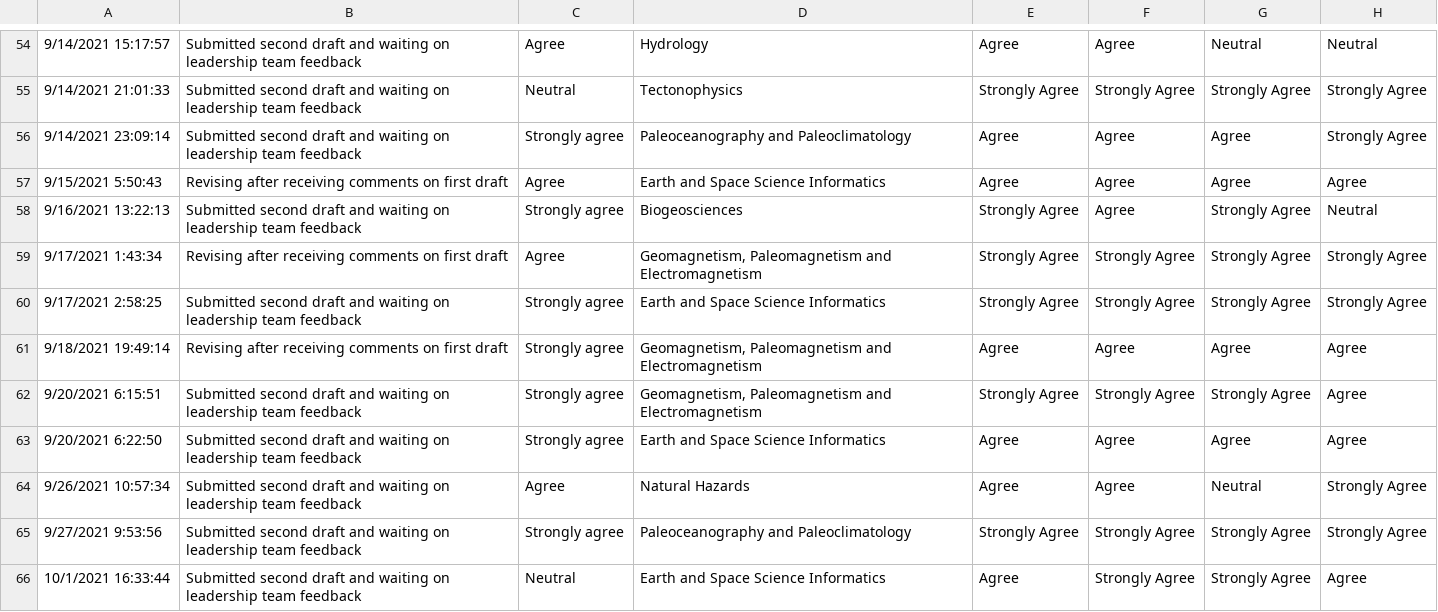
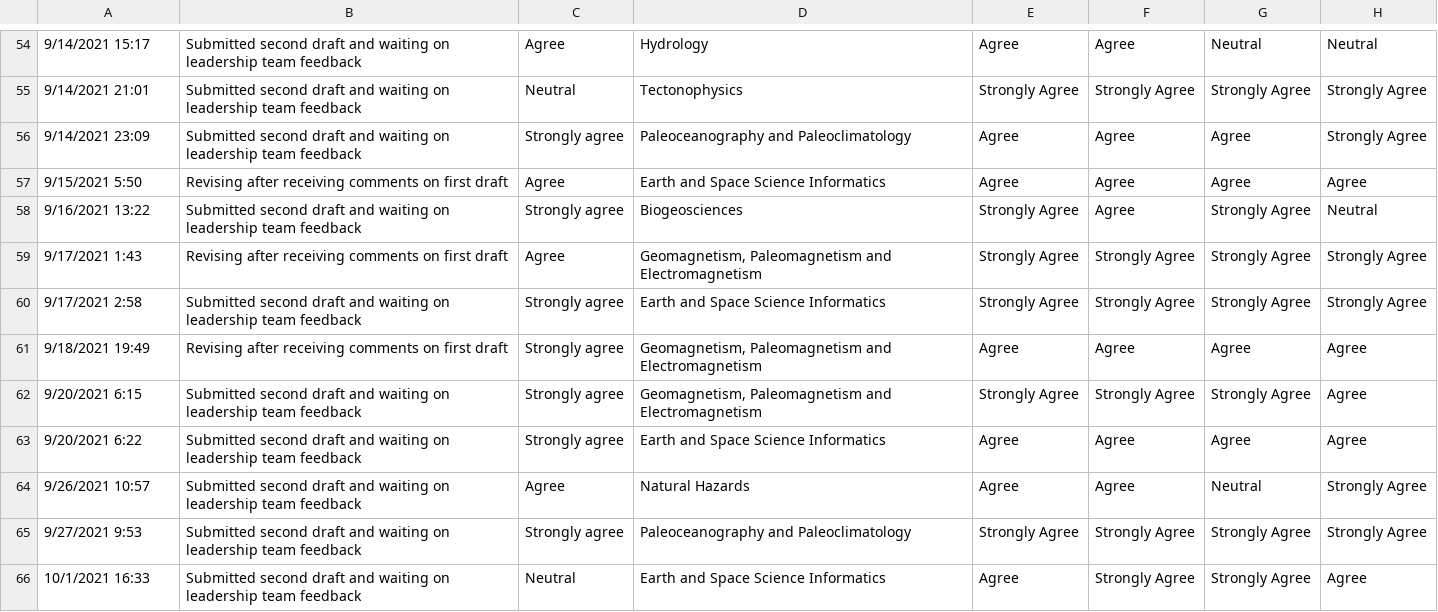
Before and after one commit to stegen/ICON_Science, a CSV file: 03 - ICON Special Collection - Participation Survey (Responses) - Form Responses 1.csv, drawn as a sheet; only a part is shown, gaps mark what is left out; the diff covers the shown part only; the diff names each change by its address in the sheet, - before the commit and + after, or states it on an @@ line.

```diff
--- a/03 - ICON Special Collection - Participation Survey (Responses) - Form Responses 1.csv
+++ b/03 - ICON Special Collection - Participation Survey (Responses) - Form Responses 1.csv
-A54: 9/14/2021 15:17:57
+A54: 9/14/2021 15:17
-A55: 9/14/2021 21:01:33
+A55: 9/14/2021 21:01
-A56: 9/14/2021 23:09:14
+A56: 9/14/2021 23:09
-A57: 9/15/2021 5:50:43
+A57: 9/15/2021 5:50
-A58: 9/16/2021 13:22:13
+A58: 9/16/2021 13:22
-A59: 9/17/2021 1:43:34
+A59: 9/17/2021 1:43
-A60: 9/17/2021 2:58:25
+A60: 9/17/2021 2:58
-A61: 9/18/2021 19:49:14
+A61: 9/18/2021 19:49
-A62: 9/20/2021 6:15:51
+A62: 9/20/2021 6:15
-A63: 9/20/2021 6:22:50
+A63: 9/20/2021 6:22
-A64: 9/26/2021 10:57:34
+A64: 9/26/2021 10:57
-A65: 9/27/2021 9:53:56
+A65: 9/27/2021 9:53
-A66: 10/1/2021 16:33:44
+A66: 10/1/2021 16:33
```
Also changed, not shown: 60 edited cells elsewhere in this file, 2 other files.
